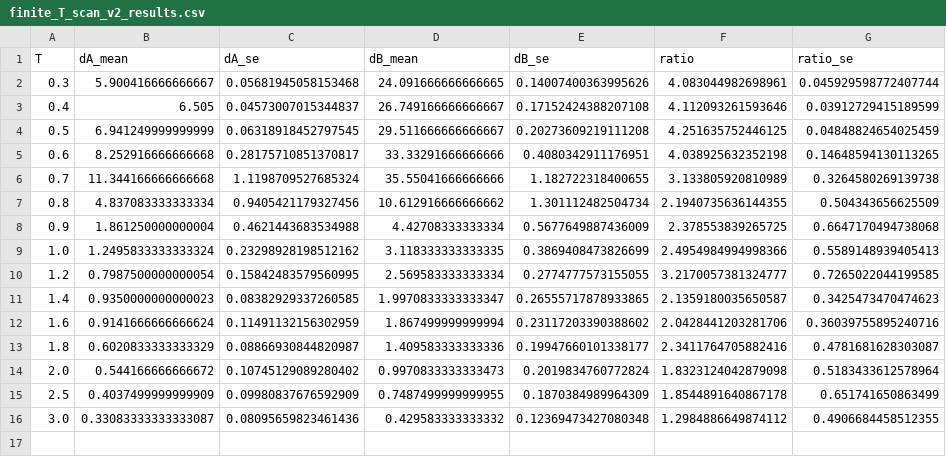
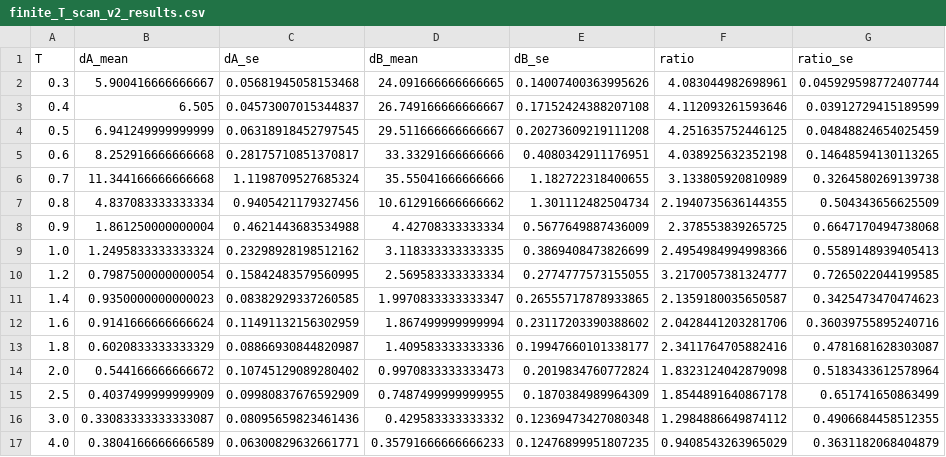
Before and after one commit to cywon-commits/RhombileLattice, a CSV file: finite_T_scan_v2_results.csv, drawn as a sheet.

```diff
--- a/finite_T_scan_v2_results.csv
+++ b/finite_T_scan_v2_results.csv
@@ -16 +16,2 @@ T,dA_mean,dA_se,dB_mean,dB_se,ratio,ratio_se
 3.0,0.33083333333333087,0.08095659823461436,0.429583333333332,0.12369473427080348,1.2984886649874112,0.4906684458512355
+4.0,0.3804166666666589,0.06300829632661771,0.35791666666666233,0.12476899951807235,0.9408543263965029,0.3631182068404879
```
Also changed, not shown: 1 other file.
